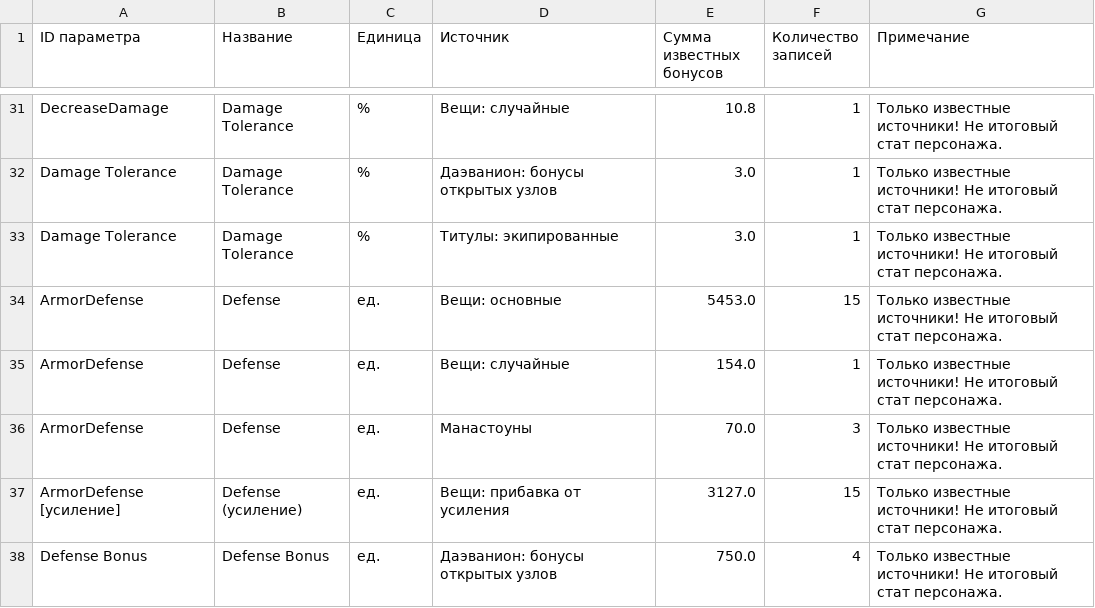
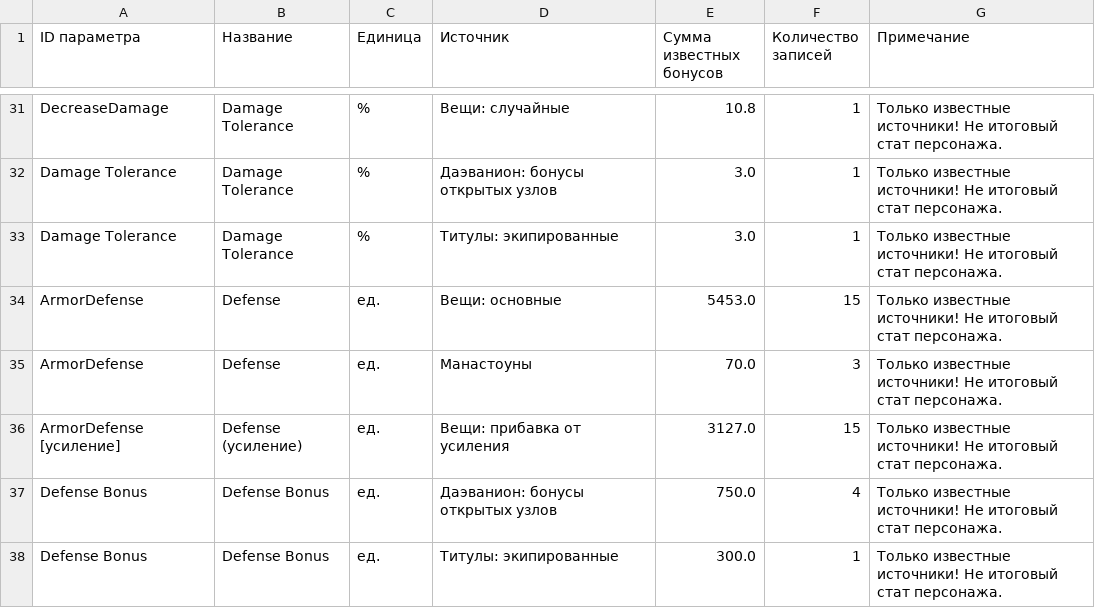
Before and after one commit to bdmwoosa777-coder/leamstat, a CSV file: data/leam_stats.csv, drawn as a sheet; only a part is shown, gaps mark what is left out; the shorter side is filled out with more unchanged rows.

```diff
--- a/data/leam_stats.csv
+++ b/data/leam_stats.csv
@@ -34,3 +34,2 @@ Damage Tolerance;Damage Tolerance;%;Титулы: экипированные;3.0
 ArmorDefense;Defense;ед.;Вещи: основные;5453.0;15;Только известные источники! Не итоговый стат персонажа.
-ArmorDefense;Defense;ед.;Вещи: случайные;154.0;1;Только известные источники! Не итоговый стат персонажа.
 ArmorDefense;Defense;ед.;Манастоуны;70.0;3;Только известные источники! Не итоговый стат персонажа.
```
Also changed, not shown: data/leam_stat_details.csv, 5 other files.
